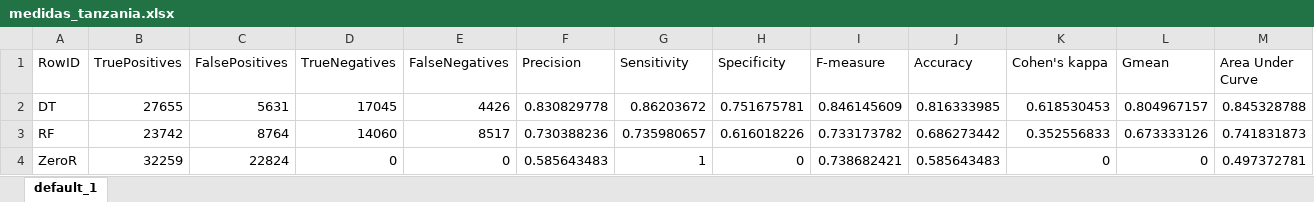
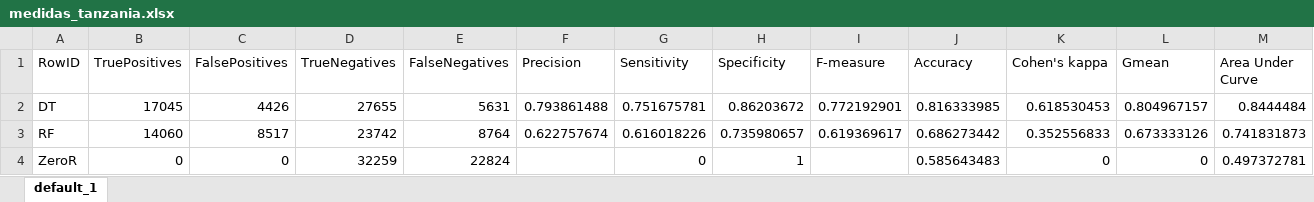
Before and after one commit to Mapachana/Practicas-IN, an Excel workbook: tablas/medidas_tanzania.xlsx, sheet default_1, drawn as a sheet; only a part is shown; values as stored, in another font and other column widths than the file's, no borders; the diff covers the shown part only; the diff names each change by its address in the sheet, - before the commit and + after, or states it on an @@ line.

```diff
--- a/tablas/medidas_tanzania.xlsx (sheet default_1)
+++ b/tablas/medidas_tanzania.xlsx (sheet default_1)
-B2 (TruePositives): 27655
+B2 (TruePositives): 17045
-C2 (FalsePositives): 5631
+C2 (FalsePositives): 4426
-D2 (TrueNegatives): 17045
+D2 (TrueNegatives): 27655
-E2 (FalseNegatives): 4426
+E2 (FalseNegatives): 5631
-F2 (Precision): 0.830829778
+F2 (Precision): 0.793861488
-G2 (Sensitivity): 0.86203672
+G2 (Sensitivity): 0.751675781
-H2 (Specificity): 0.751675781
+H2 (Specificity): 0.86203672
-I2 (F-measure): 0.846145609
+I2 (F-measure): 0.772192901
-M2 (Area Under Curve): 0.845328788
+M2 (Area Under Curve): 0.8444484
-B3 (TruePositives): 23742
+B3 (TruePositives): 14060
-C3 (FalsePositives): 8764
+C3 (FalsePositives): 8517
-D3 (TrueNegatives): 14060
+D3 (TrueNegatives): 23742
-E3 (FalseNegatives): 8517
+E3 (FalseNegatives): 8764
-F3 (Precision): 0.730388236
+F3 (Precision): 0.622757674
-G3 (Sensitivity): 0.735980657
+G3 (Sensitivity): 0.616018226
-H3 (Specificity): 0.616018226
+H3 (Specificity): 0.735980657
-I3 (F-measure): 0.733173782
+I3 (F-measure): 0.619369617
-B4 (TruePositives): 32259
+B4 (TruePositives): 0
-C4 (FalsePositives): 22824
+C4 (FalsePositives): 0
-D4 (TrueNegatives): 0
+D4 (TrueNegatives): 32259
-E4 (FalseNegatives): 0
+E4 (FalseNegatives): 22824
-F4 (Precision): 0.585643483
+F4 (Precision): (empty)
-G4 (Sensitivity): 1
+G4 (Sensitivity): 0
-H4 (Specificity): 0
+H4 (Specificity): 1
-I4 (F-measure): 0.738682421
+I4 (F-measure): (empty)
```
Also changed, not shown: 32 edited cells elsewhere in this sheet, tablas/medidas_bank.xlsx, 12 other files.
